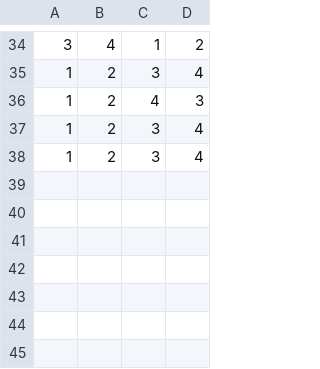
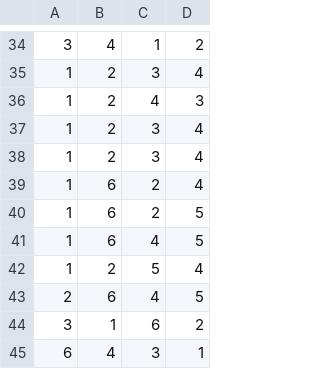
Before and after one commit to vinodsaikumar/baddy-scores, a CSV file: datasource/games.csv, drawn as a sheet; only a part is shown, gaps mark what is left out.

```diff
--- a/datasource/games.csv
+++ b/datasource/games.csv
@@ -38 +38,8 @@
 1,2,3,4
+1,6,2,4
+1,6,2,5
+1,6,4,5
+1,2,5,4
+2,6,4,5
+3,1,6,2
+6,4,3,1
```
Also changed, not shown: 8 other files.
